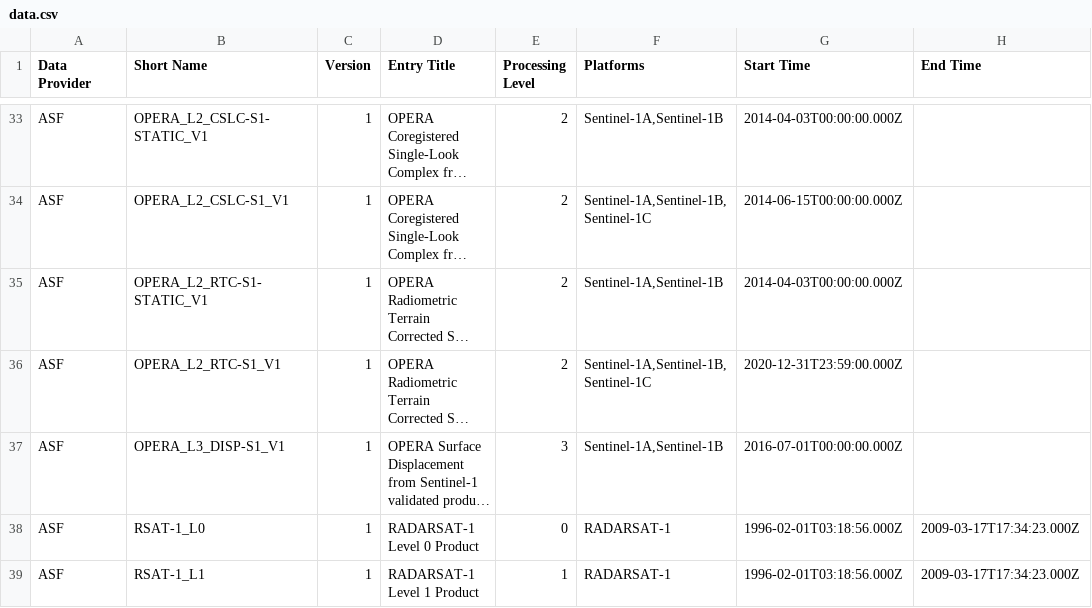
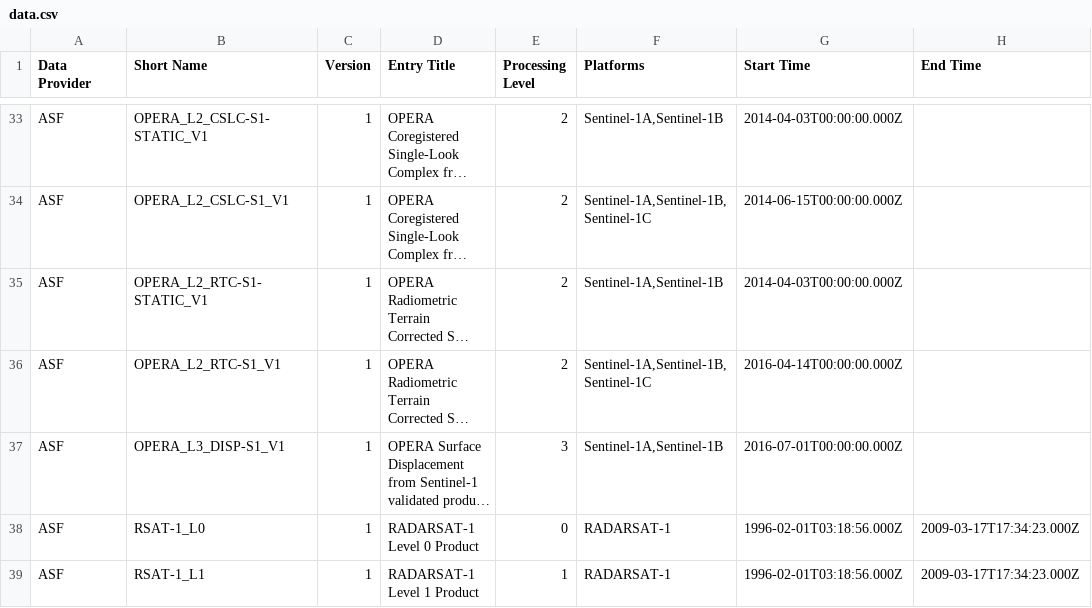
Before and after one commit to data-engineering-workshop/github-automation, a CSV file: data.csv, drawn as a sheet; only a part is shown, gaps mark what is left out; long unchanged cells end in …; the diff names each change by its address in the sheet, - before the commit and + after, or states it on an @@ line.

```diff
--- a/data.csv
+++ b/data.csv
-G36 (Start Time): 2020-12-31T23:59:00.000Z
+G36 (Start Time): 2016-04-14T00:00:00.000Z
```
